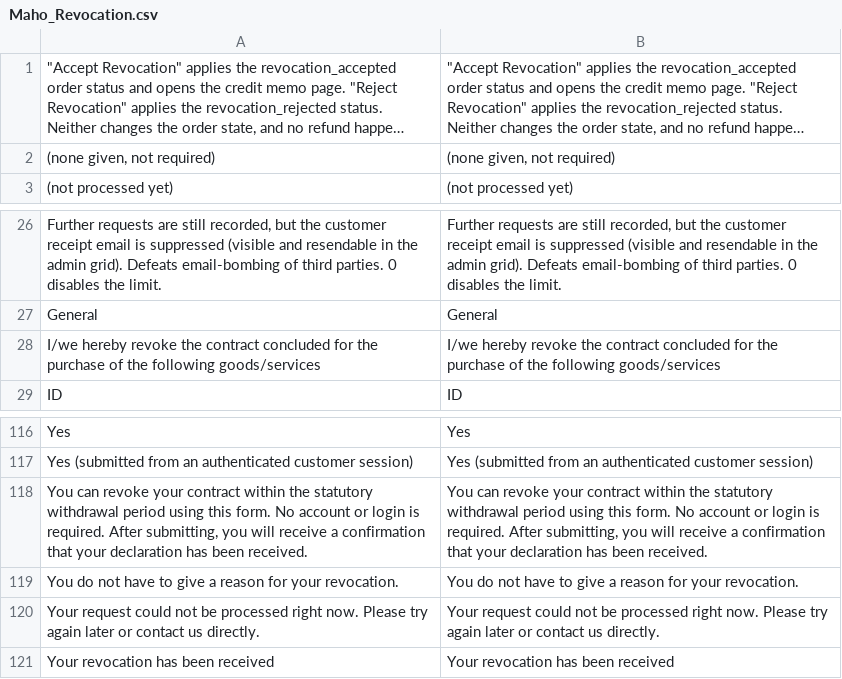
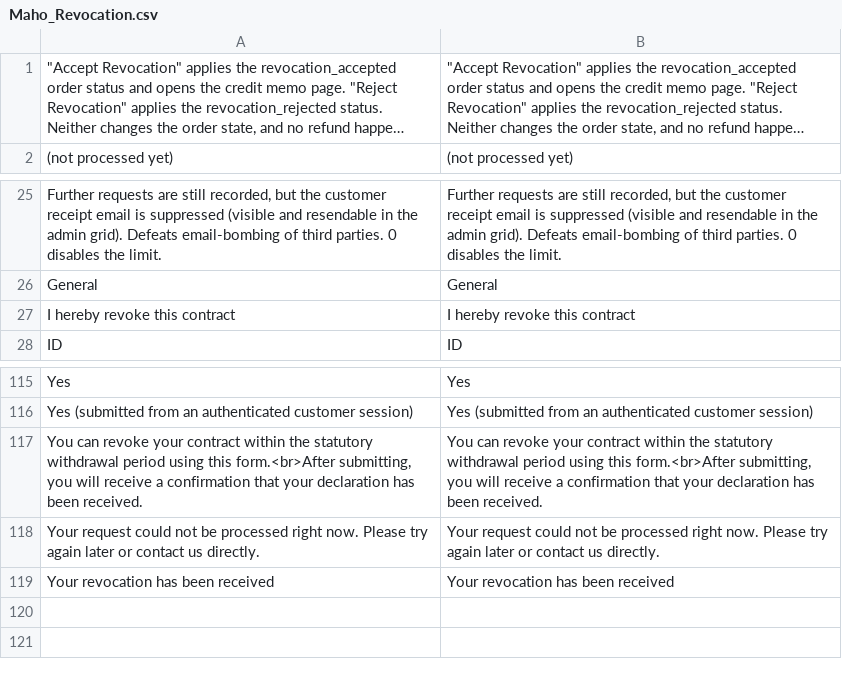
Before and after one commit to MahoCommerce/maho, a CSV file: app/locale/en_US/Maho_Revocation.csv, drawn as a sheet; only a part is shown, gaps mark what is left out; long unchanged cells end in …; removed rows and columns are numbered as before the commit, all else as after; the diff names each change by its address in the sheet, - before the commit and + after, or states it on an @@ line.

```diff
--- a/app/locale/en_US/Maho_Revocation.csv
+++ b/app/locale/en_US/Maho_Revocation.csv
-row 2: (none given, not required) | (none given, not required)
-row 28: I/we hereby revoke the contract concluded for the purchase of the following goods/services | I/we hereby revoke the contract concluded for the purchase of the following goods/services
+row 27: I hereby revoke this contract | I hereby revoke this contract
-A117: …using this form. No account or login is required. After submitting, you…
+A117: …using this form.<br>After submitting, you…
-B117: …using this form. No account or login is required. After submitting, you…
+B117: …using this form.<br>After submitting, you…
-row 119: You do not have to give a reason for your revocation. | You do not have to give a reason for your revocation.
```
Also changed, not shown: 8 other files.
